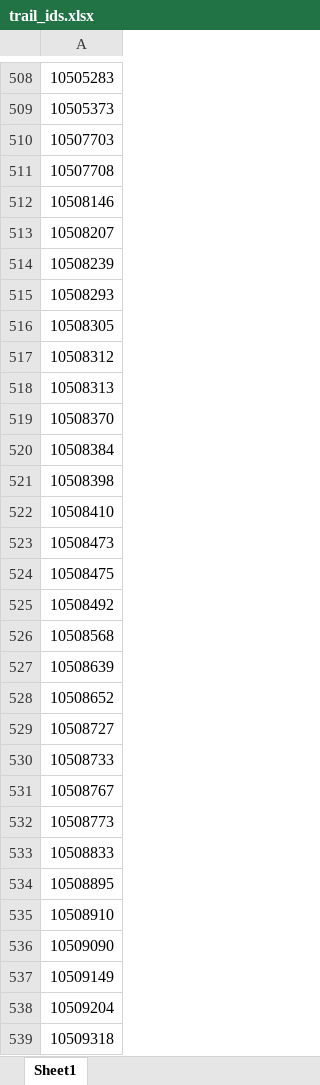
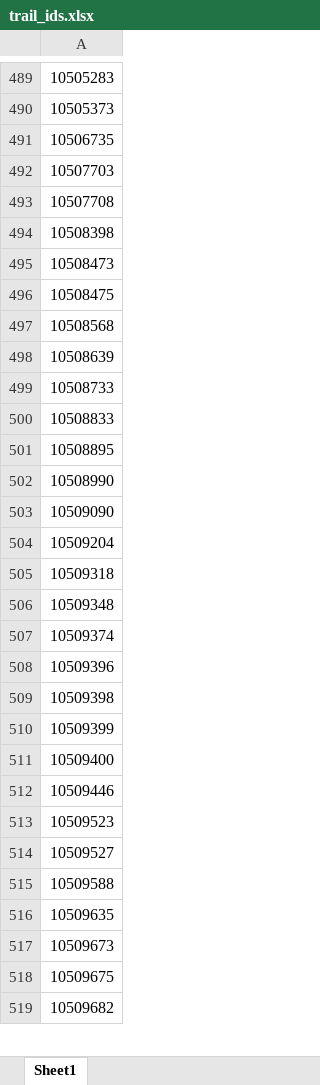
Before and after one commit to codebyahmad/HikeMate, an Excel workbook: alltrails/trail_ids.xlsx, sheet Sheet1, drawn as a sheet; only a part is shown, gaps mark what is left out; the shorter side is filled out with more unchanged rows; values as stored, in another font and other column widths than the file's, no borders; removed rows and columns are numbered as before the commit, all else as after; the diff covers the shown part only; the diff names each change by its address in the sheet, - before the commit and + after, or states it on an @@ line.

```diff
--- a/alltrails/trail_ids.xlsx (sheet Sheet1)
+++ b/alltrails/trail_ids.xlsx (sheet Sheet1)
+row 491: 10506735
-row 512: 10508146
-row 513: 10508207
-row 514: 10508239
-row 515: 10508293
-row 516: 10508305
-row 517: 10508312
-row 518: 10508313
-row 519: 10508370
-row 520: 10508384
-row 522: 10508410
-row 525: 10508492
-row 528: 10508652
-row 529: 10508727
-row 531: 10508767
-row 532: 10508773
-A502: 10508910
+A502: 10508990
-row 537: 10509149
```
Also changed, not shown: 354 added rows, 905 removed rows and 88 edited cells elsewhere in this sheet, alltrails/trail_ids_grabber/trail_ids.xlsx, 5 other files.
